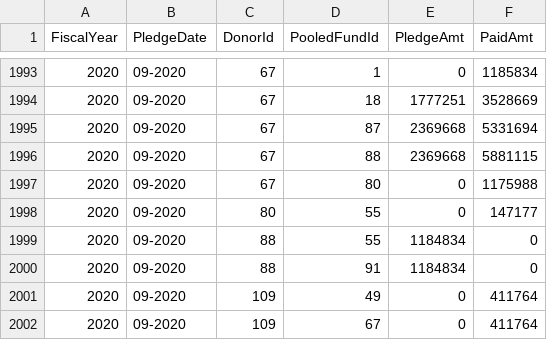
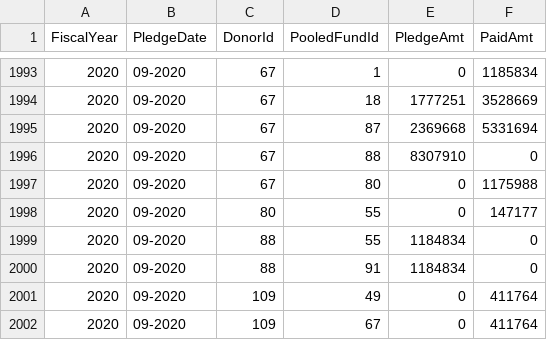
Before and after one commit to CBPFGMS/pf-onebi-data, a CSV file: contributionSummary.csv, drawn as a sheet; only a part is shown, gaps mark what is left out.

```diff
--- a/contributionSummary.csv
+++ b/contributionSummary.csv
@@ -1995,3 +1995,3 @@ FiscalYear,PledgeDate,DonorId,PooledFundId,PledgeAmt,PaidAmt
 2020,09-2020,67,87,2369668,5331694
-2020,09-2020,67,88,2369668,5881115
+2020,09-2020,67,88,8307910,0
 2020,09-2020,67,80,0,1175988
```
Also changed, not shown: 1 other file.
